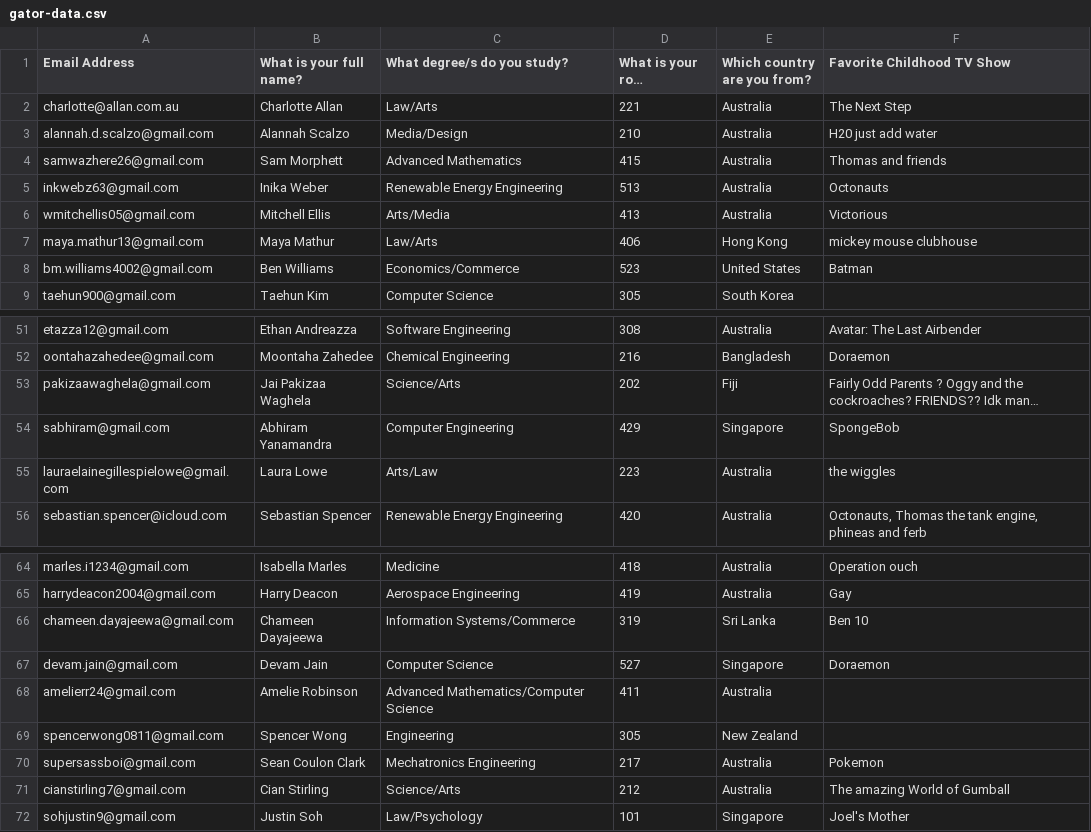
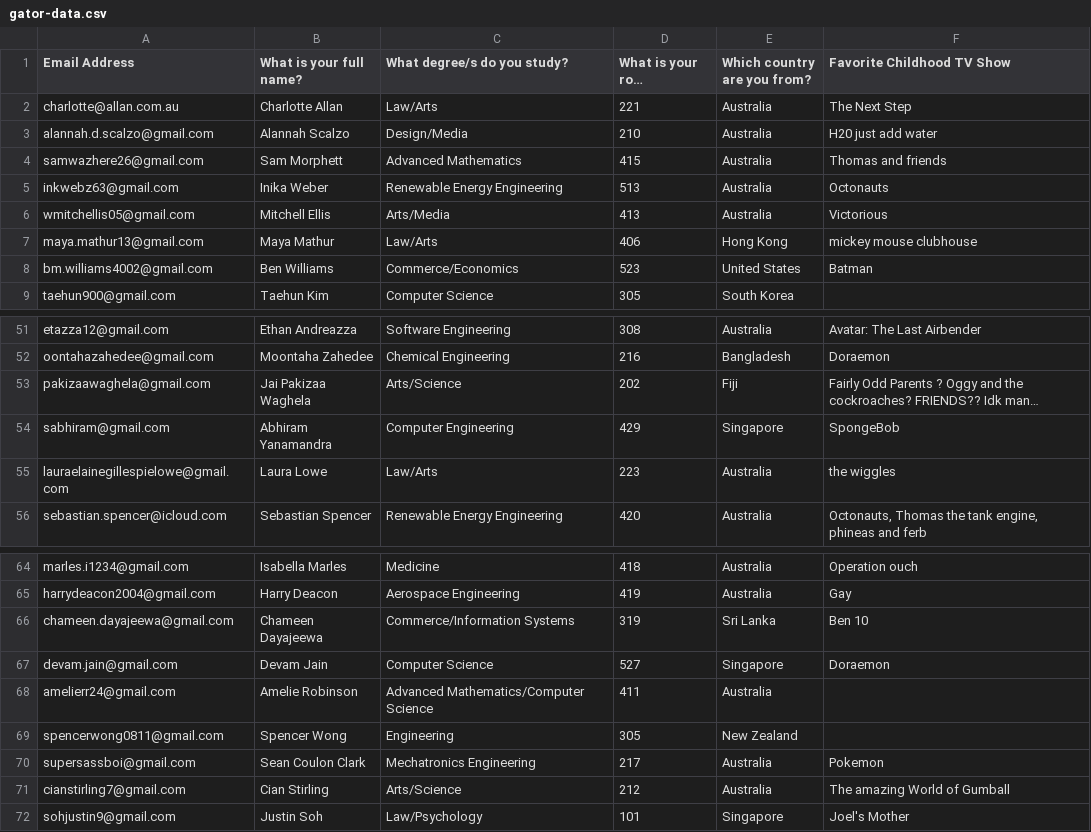
Before and after one commit to justjo3l/goldle, a CSV file: src/assets/gator-data.csv, drawn as a sheet; only a part is shown, gaps mark what is left out; long unchanged cells end in …; the diff names each change by its address in the sheet, - before the commit and + after, or states it on an @@ line.

Commit message:
Updated data to stick to degree ordering norms

```diff
--- a/src/assets/gator-data.csv
+++ b/src/assets/gator-data.csv
-C3 (What degree/s do you study?): Media/Design
+C3 (What degree/s do you study?): Design/Media
-C8 (What degree/s do you study?): Economics/Commerce
+C8 (What degree/s do you study?): Commerce/Economics
-C53 (What degree/s do you study?): Science/Arts
+C53 (What degree/s do you study?): Arts/Science
-C55 (What degree/s do you study?): Arts/Law
+C55 (What degree/s do you study?): Law/Arts
-C66 (What degree/s do you study?): Information Systems/Commerce
+C66 (What degree/s do you study?): Commerce/Information Systems
-C71 (What degree/s do you study?): Science/Arts
+C71 (What degree/s do you study?): Arts/Science
```
